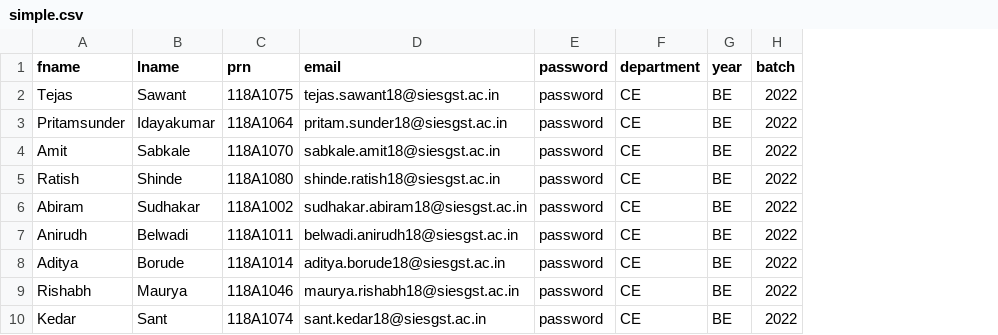
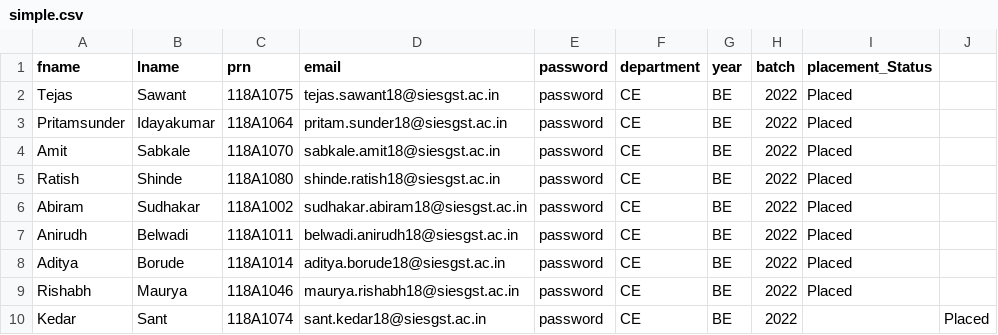
Before and after one commit to SawantTejas/SIES-GST-Placement-Website, a CSV file: simple.csv, drawn as a sheet; the diff names each change by its address in the sheet, - before the commit and + after, or states it on an @@ line.

```diff
--- a/simple.csv
+++ b/simple.csv
+column I (placement_Status), rows 2-9: all Placed
+column J, row 10: Placed
```
Also changed, not shown: 9 other files.
